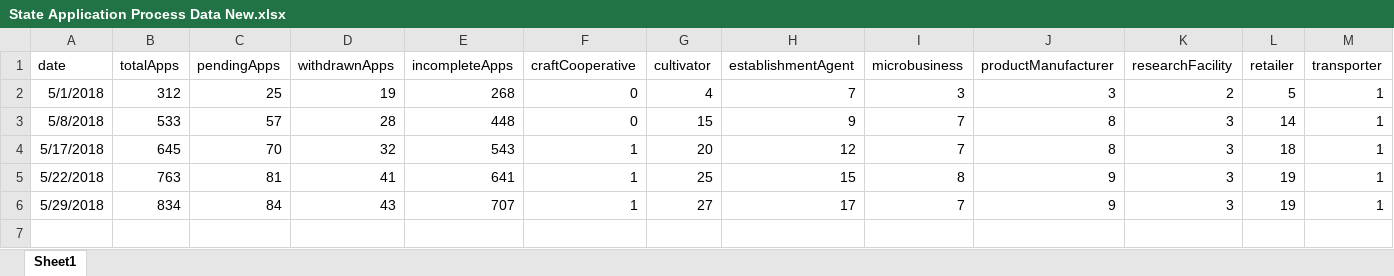
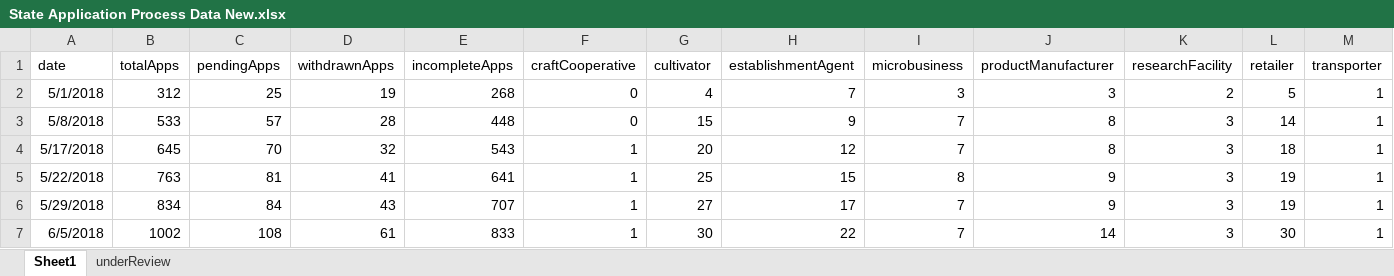
Before and after one commit to jeppley16/masscannabis, an Excel workbook: State Application Process Data New.xlsx, sheet Sheet1, drawn as a sheet; values as stored, in another font and other column widths than the file's, no borders; the diff names each change by its address in the sheet, - before the commit and + after, or states it on an @@ line.

```diff
--- a/State Application Process Data New.xlsx (sheet Sheet1)
+++ b/State Application Process Data New.xlsx (sheet Sheet1)
+sheet tab: underReview
+row 7: 6/5/2018 | 1002 | 108 | 61 | 833 | 1 | 30 | 22 | 7 | 14 | 3 | 30 | 1
```
Also changed, not shown: 5 other files.
